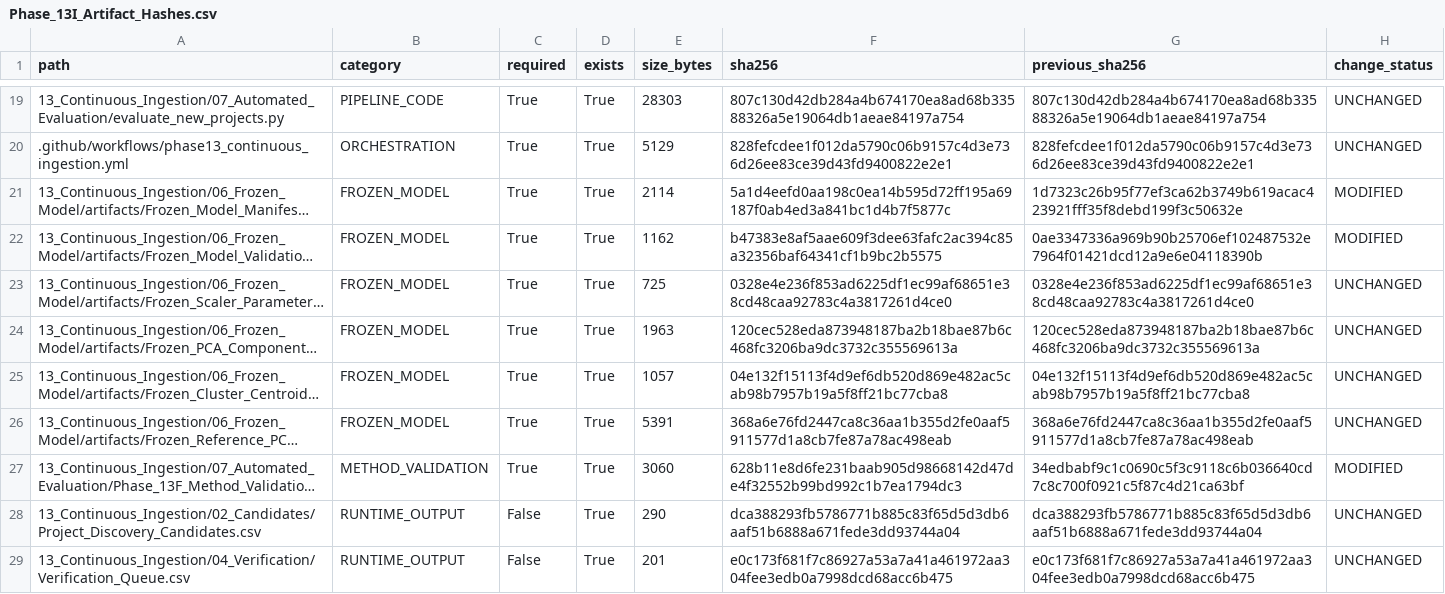
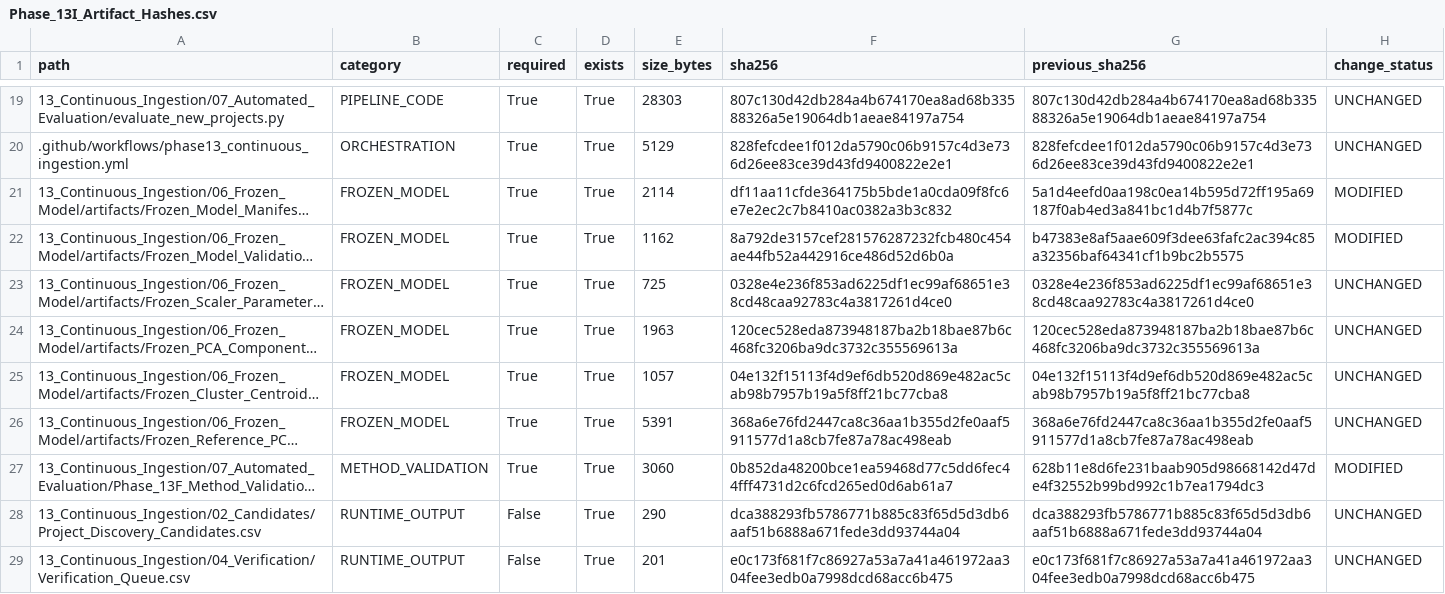
Before and after one commit to Shash-ai/Semiconductor-Credit-Risk-ML, a CSV file: 13_Continuous_Ingestion/08_Governance/Phase_13I_Artifact_Hashes.csv, drawn as a sheet; only a part is shown, gaps mark what is left out; long unchanged cells end in …; the diff names each change by its address in the sheet, - before the commit and + after, or states it on an @@ line.

```diff
--- a/13_Continuous_Ingestion/08_Governance/Phase_13I_Artifact_Hashes.csv
+++ b/13_Continuous_Ingestion/08_Governance/Phase_13I_Artifact_Hashes.csv
-F21 (sha256): 5a1d4eefd0aa198c0ea14b595d72ff195a69187f0ab4ed3a841bc1d4b7f5877c
+F21 (sha256): df11aa11cfde364175b5bde1a0cda09f8fc6e7e2ec2c7b8410ac0382a3b3c832
-G21 (previous_sha256): 1d7323c26b95f77ef3ca62b3749b619acac423921fff35f8debd199f3c50632e
+G21 (previous_sha256): 5a1d4eefd0aa198c0ea14b595d72ff195a69187f0ab4ed3a841bc1d4b7f5877c
-F22 (sha256): b47383e8af5aae609f3dee63fafc2ac394c85a32356baf64341cf1b9bc2b5575
+F22 (sha256): 8a792de3157cef281576287232fcb480c454ae44fb52a442916ce486d52d6b0a
-G22 (previous_sha256): 0ae3347336a969b90b25706ef102487532e7964f01421dcd12a9e6e04118390b
+G22 (previous_sha256): b47383e8af5aae609f3dee63fafc2ac394c85a32356baf64341cf1b9bc2b5575
-F27 (sha256): 628b11e8d6fe231baab905d98668142d47de4f32552b99bd992c1b7ea1794dc3
+F27 (sha256): 0b852da48200bce1ea59468d77c5dd6fec44fff4731d2c6fcd265ed0d6ab61a7
-G27 (previous_sha256): 34edbabf9c1c0690c5f3c9118c6b036640cd7c8c700f0921c5f87c4d21ca63bf
+G27 (previous_sha256): 628b11e8d6fe231baab905d98668142d47de4f32552b99bd992c1b7ea1794dc3
```
Also changed, not shown: 13_Continuous_Ingestion/08_Governance/Phase_13I_Change_Register.csv, 10 other files.
